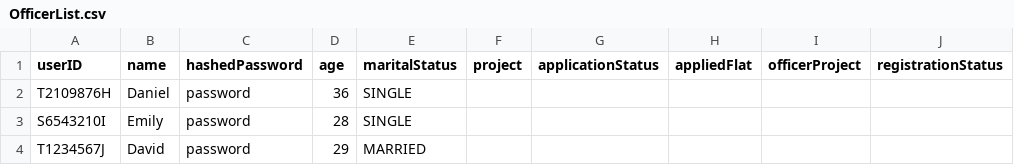
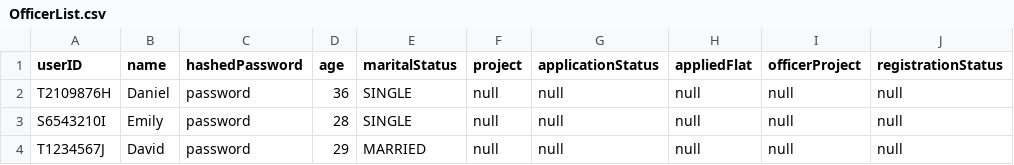
Before and after one commit to Saltykub/BTO-OOP, a CSV file: data_csv/OfficerList.csv, drawn as a sheet.

```diff
--- a/data_csv/OfficerList.csv
+++ b/data_csv/OfficerList.csv
@@ -1,4 +1,4 @@
 userID,name,hashedPassword,age,maritalStatus,project,applicationStatus,appliedFlat,officerProject,registrationStatus
-T2109876H,Daniel,password,36,SINGLE,,,,
-S6543210I,Emily,password,28,SINGLE,,,,
-T1234567J,David,password,29,MARRIED,,,,
+T2109876H,Daniel,password,36,SINGLE,null,null,null,null,null
+S6543210I,Emily,password,28,SINGLE,null,null,null,null,null
+T1234567J,David,password,29,MARRIED,null,null,null,null,null
```
Also changed, not shown: data_csv/ApplicantList.csv, data_csv/ProjectList.csv, 3 other files.
